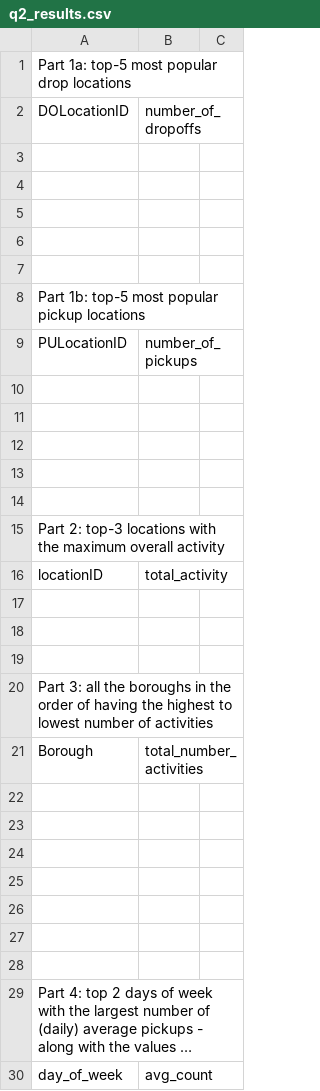
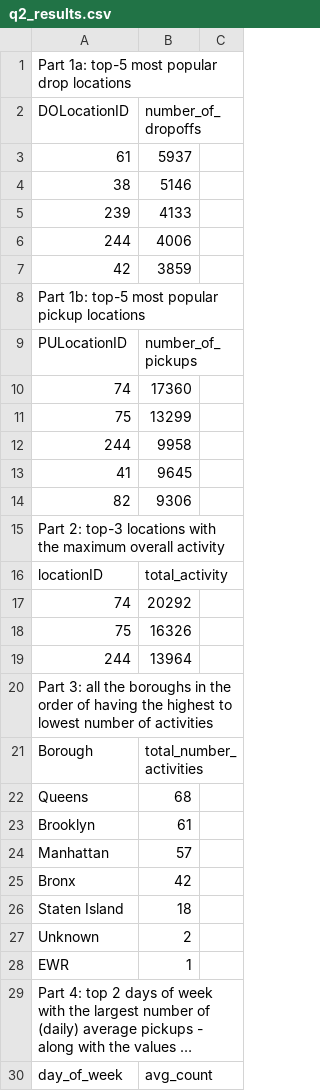
Before and after one commit to lliu10/CSE6242-DVA, a CSV file: CSE6242_HW3/Q2/q2_results.csv, drawn as a sheet; only a part is shown; long unchanged cells end in …; the diff covers the shown part only; the diff names each change by its address in the sheet, - before the commit and + after, or states it on an @@ line.

```diff
--- a/CSE6242_HW3/Q2/q2_results.csv
+++ b/CSE6242_HW3/Q2/q2_results.csv
-row 3: (empty)
+row 3: 61 | 5937
-row 4: (empty)
+row 4: 38 | 5146
-row 5: (empty)
+row 5: 239 | 4133
-row 6: (empty)
+row 6: 244 | 4006
-row 7: (empty)
+row 7: 42 | 3859
-row 10: (empty)
+row 10: 74 | 17360
-row 11: (empty)
+row 11: 75 | 13299
-row 12: (empty)
+row 12: 244 | 9958
-row 13: (empty)
+row 13: 41 | 9645
-row 14: (empty)
+row 14: 82 | 9306
-row 17: (empty)
+row 17: 74 | 20292
-row 18: (empty)
+row 18: 75 | 16326
-row 19: (empty)
+row 19: 244 | 13964
-row 22: (empty)
+row 22: Queens | 68
-row 23: (empty)
+row 23: Brooklyn | 61
-row 24: (empty)
+row 24: Manhattan | 57
-row 25: (empty)
+row 25: Bronx | 42
-row 26: (empty)
+row 26: Staten Island | 18
-row 27: (empty)
+row 27: Unknown | 2
-row 28: (empty)
+row 28: EWR | 1
```
Also changed, not shown: 3 added rows and 52 edited cells elsewhere in this file, CSE6242_HW3/Q5/q5_results.csv, 14 other files.
